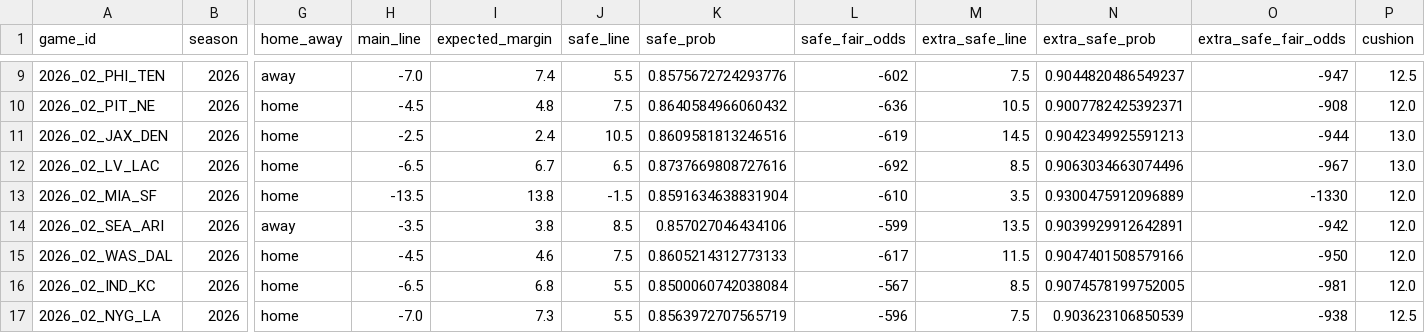
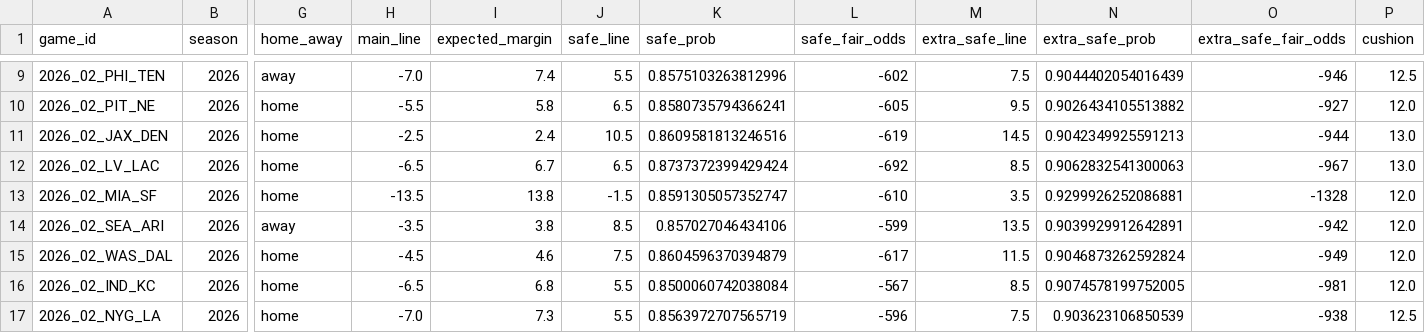
Before and after one commit to elanmuniz/NFL-predictor-site, a CSV file: data/2026_week02_alt_spreads.csv, drawn as a sheet; only a part is shown, gaps mark what is left out; the diff covers the shown part only; the diff names each change by its address in the sheet, - before the commit and + after, or states it on an @@ line.

```diff
--- a/data/2026_week02_alt_spreads.csv
+++ b/data/2026_week02_alt_spreads.csv
-K9 (safe_prob): 0.8575672724293776
+K9 (safe_prob): 0.8575103263812996
-N9 (extra_safe_prob): 0.9044820486549237
+N9 (extra_safe_prob): 0.9044402054016439
-O9 (extra_safe_fair_odds): -947
+O9 (extra_safe_fair_odds): -946
-H10 (main_line): -4.5
+H10 (main_line): -5.5
-I10 (expected_margin): 4.8
+I10 (expected_margin): 5.8
-J10 (safe_line): 7.5
+J10 (safe_line): 6.5
-K10 (safe_prob): 0.8640584966060432
+K10 (safe_prob): 0.8580735794366241
-L10 (safe_fair_odds): -636
+L10 (safe_fair_odds): -605
-M10 (extra_safe_line): 10.5
+M10 (extra_safe_line): 9.5
-N10 (extra_safe_prob): 0.9007782425392371
+N10 (extra_safe_prob): 0.9026434105513882
-O10 (extra_safe_fair_odds): -908
+O10 (extra_safe_fair_odds): -927
-K12 (safe_prob): 0.8737669808727616
+K12 (safe_prob): 0.8737372399429424
-N12 (extra_safe_prob): 0.9063034663074496
+N12 (extra_safe_prob): 0.9062832541300063
-K13 (safe_prob): 0.8591634638831904
+K13 (safe_prob): 0.8591305057352747
-N13 (extra_safe_prob): 0.9300475912096889
+N13 (extra_safe_prob): 0.9299926252086881
-O13 (extra_safe_fair_odds): -1330
+O13 (extra_safe_fair_odds): -1328
-K15 (safe_prob): 0.8605214312773133
+K15 (safe_prob): 0.8604596370394879
-N15 (extra_safe_prob): 0.9047401508579166
+N15 (extra_safe_prob): 0.9046873262592824
-O15 (extra_safe_fair_odds): -950
+O15 (extra_safe_fair_odds): -949
```
Also changed, not shown: 30 edited cells elsewhere in this file, data/2026_week02.csv, 4 other files.
